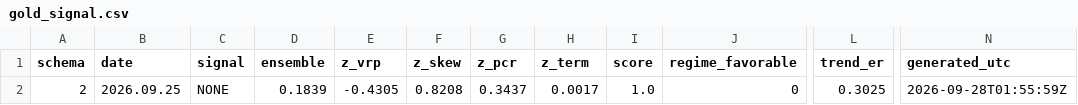
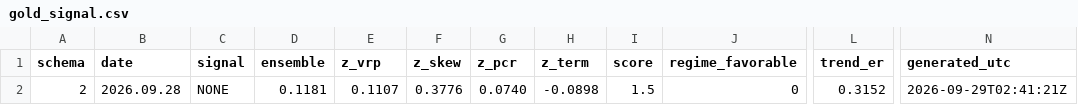
Before and after one commit to GeneTheStoic/gold-signal-feed, a CSV file: feed/gold_signal.csv, drawn as a sheet; only a part is shown, gaps mark what is left out; the diff names each change by its address in the sheet, - before the commit and + after, or states it on an @@ line.

Commit message:
feed 2026-09-29

```diff
--- a/feed/gold_signal.csv
+++ b/feed/gold_signal.csv
-B2 (date): 2026.09.25
+B2 (date): 2026.09.28
-D2 (ensemble): 0.1839
+D2 (ensemble): 0.1181
-E2 (z_vrp): -0.4305
+E2 (z_vrp): 0.1107
-F2 (z_skew): 0.8208
+F2 (z_skew): 0.3776
-G2 (z_pcr): 0.3437
+G2 (z_pcr): 0.0740
-H2 (z_term): 0.0017
+H2 (z_term): -0.0898
-I2 (score): 1.0
+I2 (score): 1.5
-L2 (trend_er): 0.3025
+L2 (trend_er): 0.3152
-N2 (generated_utc): 2026-09-28T01:55:59Z
+N2 (generated_utc): 2026-09-29T02:41:21Z
```
